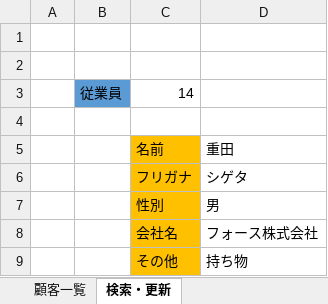
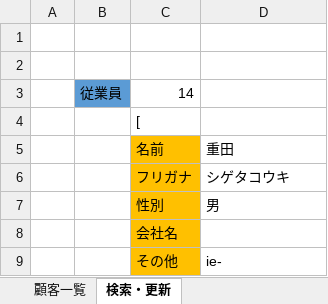
Before and after one commit to kouki1311/VBAcustomer, an Excel workbook: Book1.xlsm, sheet 検索・更新, drawn as a sheet; values as stored, in another font and other column widths than the file's, no borders; charts and pictures not drawn; 1 other sheet too large or unreadable and not compared; the diff names each change by its address in the sheet, - before the commit and + after, or states it on an @@ line.

Commit message:
ファイル整理

```diff
--- a/Book1.xlsm (sheet 検索・更新)
+++ b/Book1.xlsm (sheet 検索・更新)
-C4: (empty)
+C4: [
-D6: シゲタ
+D6: シゲタコウキ
-D8: フォース株式会社
+D8: (empty)
-D9: 持ち物
+D9: ie-
```
